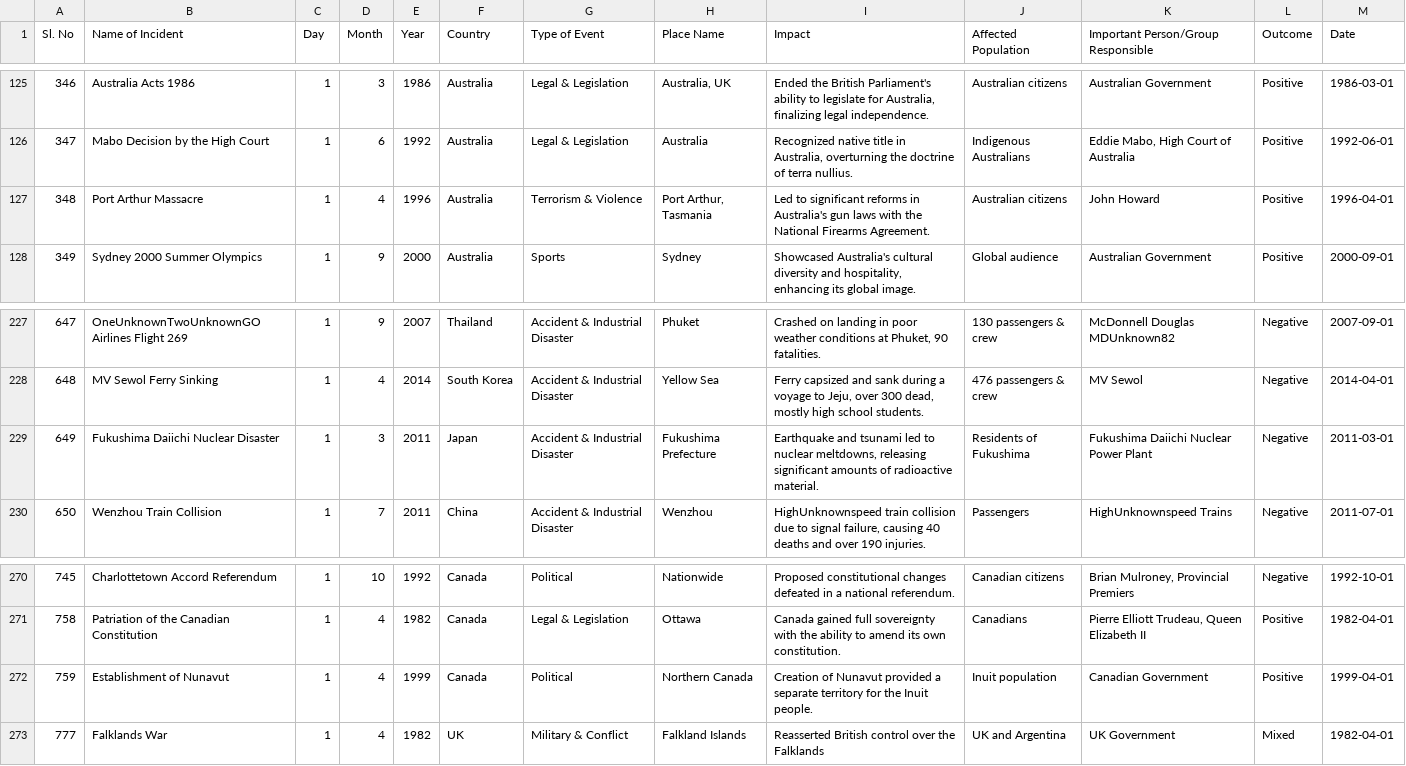
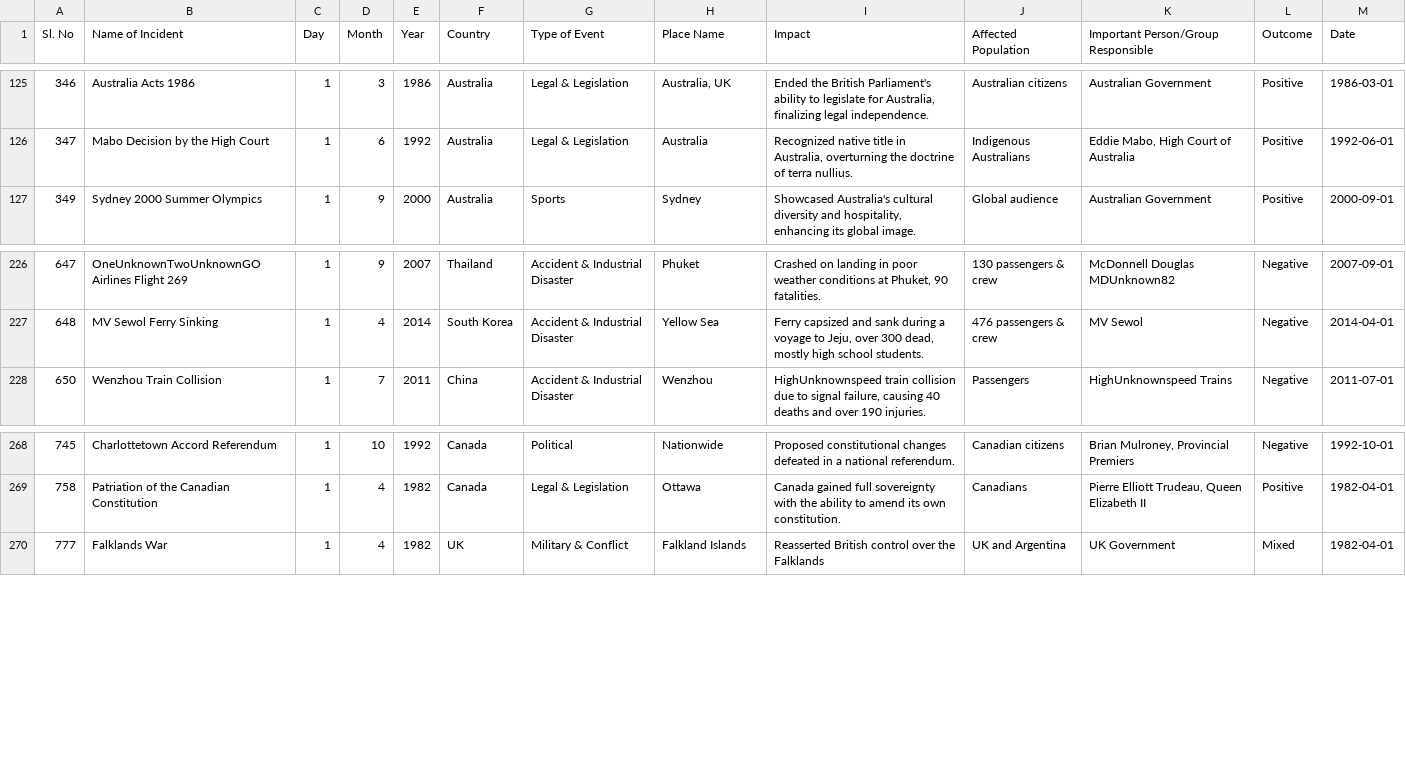
Before and after one commit to WornWolf/DataSci_Project_2026, a CSV file: dataset/cleaned_dayEvents.csv, drawn as a sheet; only a part is shown, gaps mark what is left out.

```diff
--- a/dataset/cleaned_dayEvents.csv
+++ b/dataset/cleaned_dayEvents.csv
@@ -126,3 +126,2 @@ Sl. No,Name of Incident,Day,Month,Year,Country,Type of Event,Place Name,Impact,A
 347,Mabo Decision by the High Court,1,6,1992,Australia,Legal & Legislation,Australia,"Recognized native title in Australia, overturning the doctrine of terra nullius.",Indigenous Australians,"Eddie Mabo, High Court of Australia",Positive,1992-06-01
-348,Port Arthur Massacre,1,4,1996,Australia,Terrorism & Violence,"Port Arthur, Tasmania",Led to significant reforms in Australia's gun laws with the National Firearms Agreement.,Australian citizens,John Howard,Positive,1996-04-01
 349,Sydney 2000 Summer Olympics,1,9,2000,Australia,Sports,Sydney,"Showcased Australia's cultural diversity and hospitality, enhancing its global image.",Global audience,Australian Government,Positive,2000-09-01
@@ -228,3 +227,2 @@ Sl. No,Name of Incident,Day,Month,Year,Country,Type of Event,Place Name,Impact,A
 648,MV Sewol Ferry Sinking,1,4,2014,South Korea,Accident & Industrial Disaster,Yellow Sea,"Ferry capsized and sank during a voyage to Jeju, over 300 dead, mostly high school students.",476 passengers & crew,MV Sewol,Negative,2014-04-01
-649,Fukushima Daiichi Nuclear Disaster,1,3,2011,Japan,Accident & Industrial Disaster,Fukushima Prefecture,"Earthquake and tsunami led to nuclear meltdowns, releasing significant amounts of radioactive material.",Residents of Fukushima,Fukushima Daiichi Nuclear Power Plant,Negative,2011-03-01
 650,Wenzhou Train Collision,1,7,2011,China,Accident & Industrial Disaster,Wenzhou,"HighUnknownspeed train collision due to signal failure, causing 40 deaths and over 190 injuries.",Passengers,HighUnknownspeed Trains,Negative,2011-07-01
@@ -271,3 +269,2 @@ Sl. No,Name of Incident,Day,Month,Year,Country,Type of Event,Place Name,Impact,A
 758,Patriation of the Canadian Constitution,1,4,1982,Canada,Legal & Legislation,Ottawa,Canada gained full sovereignty with the ability to amend its own constitution.,Canadians,"Pierre Elliott Trudeau, Queen Elizabeth II",Positive,1982-04-01
-759,Establishment of Nunavut,1,4,1999,Canada,Political,Northern Canada,Creation of Nunavut provided a separate territory for the Inuit people.,Inuit population,Canadian Government,Positive,1999-04-01
 777,Falklands War,1,4,1982,UK,Military & Conflict,Falkland Islands,Reasserted British control over the Falklands,UK and Argentina,UK Government,Mixed,1982-04-01
```
Also changed, not shown: 1 other file.
